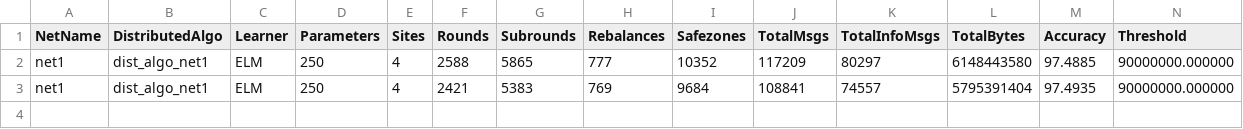
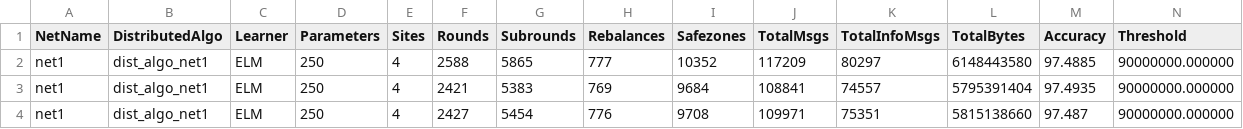
Before and after one commit to ArisKonidaris/Distruted-Online-Machine-Learning, a CSV file: Graphs/Distr_Learn_Comm_ELM_ML_FGM.csv, drawn as a sheet; only a part is shown; rows hold the shown columns only; the diff names each change by its address in the sheet, - before the commit and + after, or states it on an @@ line.

```diff
--- a/Graphs/Distr_Learn_Comm_ELM_ML_FGM.csv
+++ b/Graphs/Distr_Learn_Comm_ELM_ML_FGM.csv
+row 4: net1 | dist_algo_net1 | ELM | 250 | 4 | 2427 | 5454 | 776 | 9708 | 109971 | 75351 | 5815138660 | 97.487 | 90000000.000000
```
Also changed, not shown: 16 other files.
